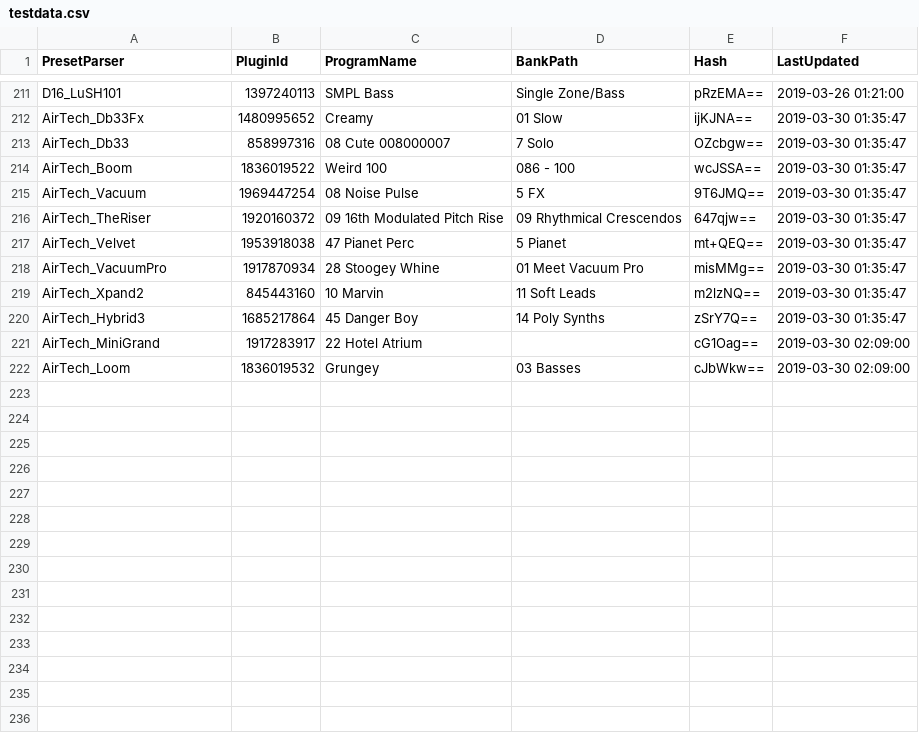
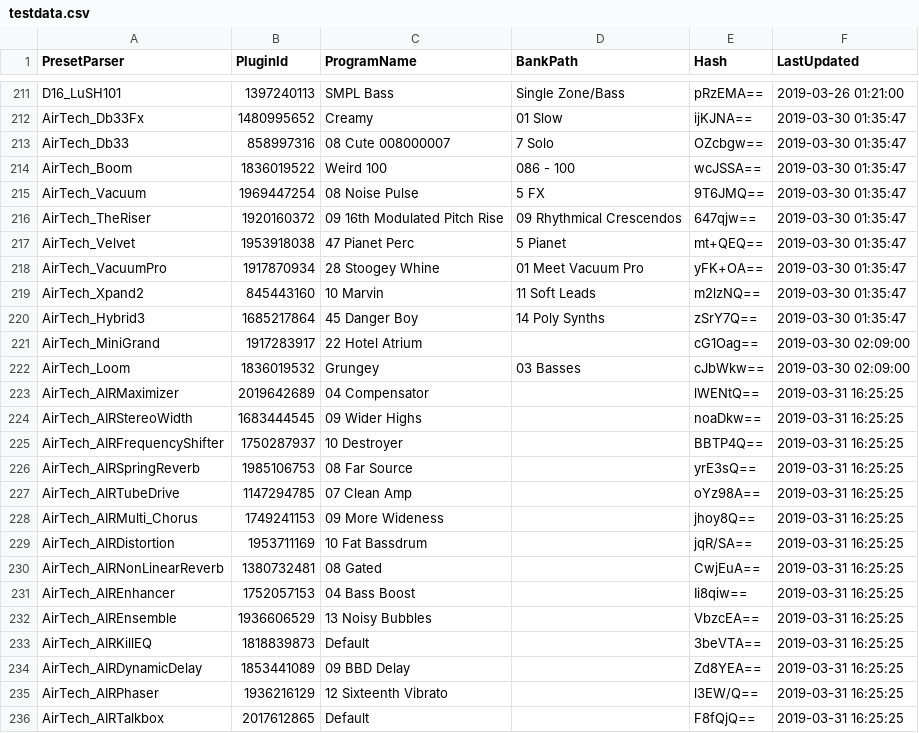
Before and after one commit to PresetMagician/PresetMagician, a CSV file: PresetMagician.VendorPresetParserTest/testdata.csv, drawn as a sheet; only a part is shown, gaps mark what is left out; the diff covers the shown part only.

```diff
--- a/PresetMagician.VendorPresetParserTest/testdata.csv
+++ b/PresetMagician.VendorPresetParserTest/testdata.csv
@@ -217,3 +217,3 @@ AirTech_TheRiser,1920160372,09 16th Modulated Pitch Rise,09 Rhythmical Crescendo
 AirTech_Velvet,1953918038,47 Pianet Perc,5 Pianet,mt+QEQ==,2019-03-30 01:35:47,
-AirTech_VacuumPro,1917870934,28 Stoogey Whine,01 Meet Vacuum Pro,misMMg==,2019-03-30 01:35:47,
+AirTech_VacuumPro,1917870934,28 Stoogey Whine,01 Meet Vacuum Pro,yFK+OA==,2019-03-30 01:35:47,
 AirTech_Xpand2,845443160,10 Marvin,11 Soft Leads,m2lzNQ==,2019-03-30 01:35:47 ,
@@ -222 +222,15 @@ AirTech_MiniGrand,1917283917,22 Hotel Atrium,,cG1Oag==,2019-03-30 02:09:00,
 AirTech_Loom,1836019532,Grungey,03 Basses,cJbWkw==,2019-03-30 02:09:00,
+AirTech_AIRMaximizer,2019642689,04 Compensator,,lWENtQ==,2019-03-31 16:25:25
+AirTech_AIRStereoWidth,1683444545,09 Wider Highs,,noaDkw==,2019-03-31 16:25:25
+AirTech_AIRFrequencyShifter,1750287937,10 Destroyer,,BBTP4Q==,2019-03-31 16:25:25
+AirTech_AIRSpringReverb,1985106753,08 Far Source,,yrE3sQ==,2019-03-31 16:25:25
+AirTech_AIRTubeDrive,1147294785,07 Clean Amp,,oYz98A==,2019-03-31 16:25:25
+AirTech_AIRMulti_Chorus,1749241153,09 More Wideness,,jhoy8Q==,2019-03-31 16:25:25
+AirTech_AIRDistortion,1953711169,10 Fat Bassdrum,,jqR/SA==,2019-03-31 16:25:25
+AirTech_AIRNonLinearReverb,1380732481,08 Gated,,CwjEuA==,2019-03-31 16:25:25
+AirTech_AIREnhancer,1752057153,04 Bass Boost,,Ii8qiw==,2019-03-31 16:25:25
+AirTech_AIREnsemble,1936606529,13 Noisy Bubbles,,VbzcEA==,2019-03-31 16:25:25
+AirTech_AIRKillEQ,1818839873,Default,,3beVTA==,2019-03-31 16:25:25
+AirTech_AIRDynamicDelay,1853441089,09 BBD Delay,,Zd8YEA==,2019-03-31 16:25:25
+AirTech_AIRPhaser,1936216129,12 Sixteenth Vibrato,,l3EW/Q==,2019-03-31 16:25:25
+AirTech_AIRTalkbox,2017612865,Default,,F8fQjQ==,2019-03-31 16:25:25
```
Also changed, not shown: 14 added rows elsewhere in this file, 35 other files.
